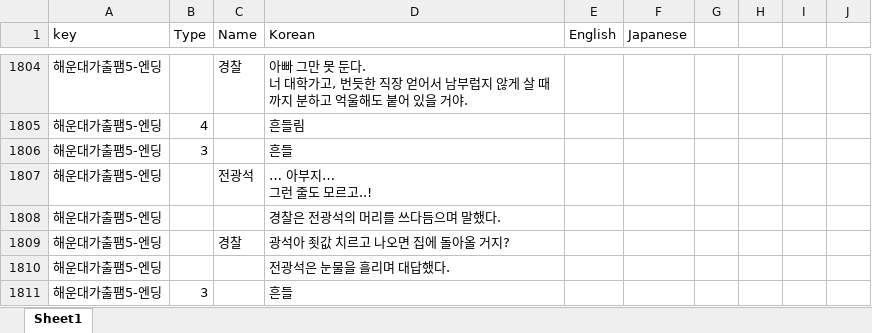
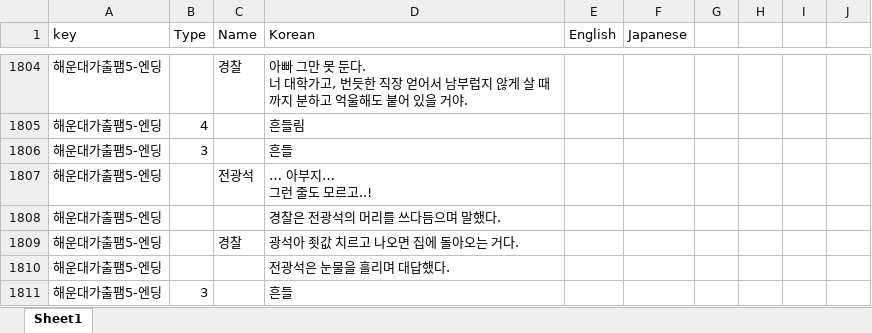
Before and after one commit to gtrash12/nerdgame, an Excel workbook: 이벤트대사스크립트.xlsx, sheet Sheet1, drawn as a sheet; only a part is shown, gaps mark what is left out; values as stored, in another font and other column widths than the file's, no borders; table styles not drawn; the diff names each change by its address in the sheet, - before the commit and + after, or states it on an @@ line.

Commit message:
Update 이벤트대사스크립트.xlsx

```diff
--- a/이벤트대사스크립트.xlsx (sheet Sheet1)
+++ b/이벤트대사스크립트.xlsx (sheet Sheet1)
-D1809 (Korean): 광석아 죗값 치르고 나오면 집에 돌아올 거지?
+D1809 (Korean): 광석아 죗값 치르고 나오면 집에 돌아오는 거다.
```
